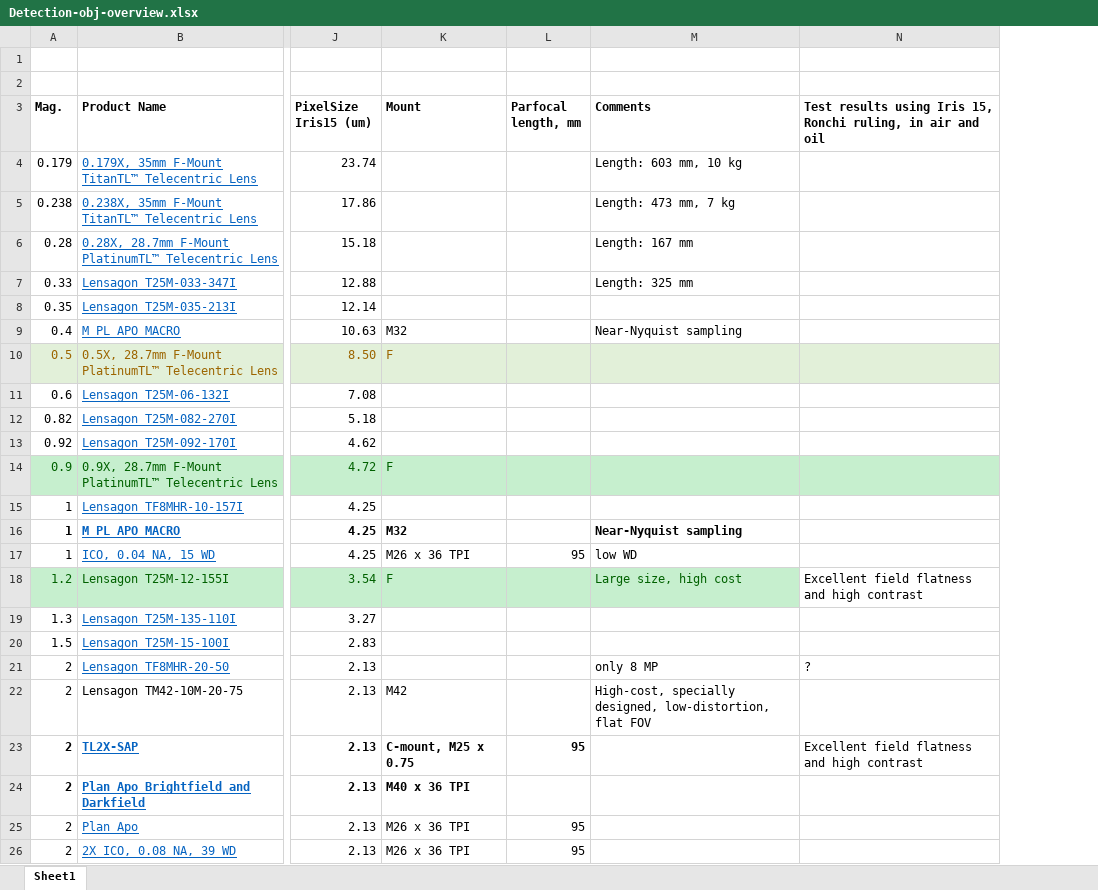
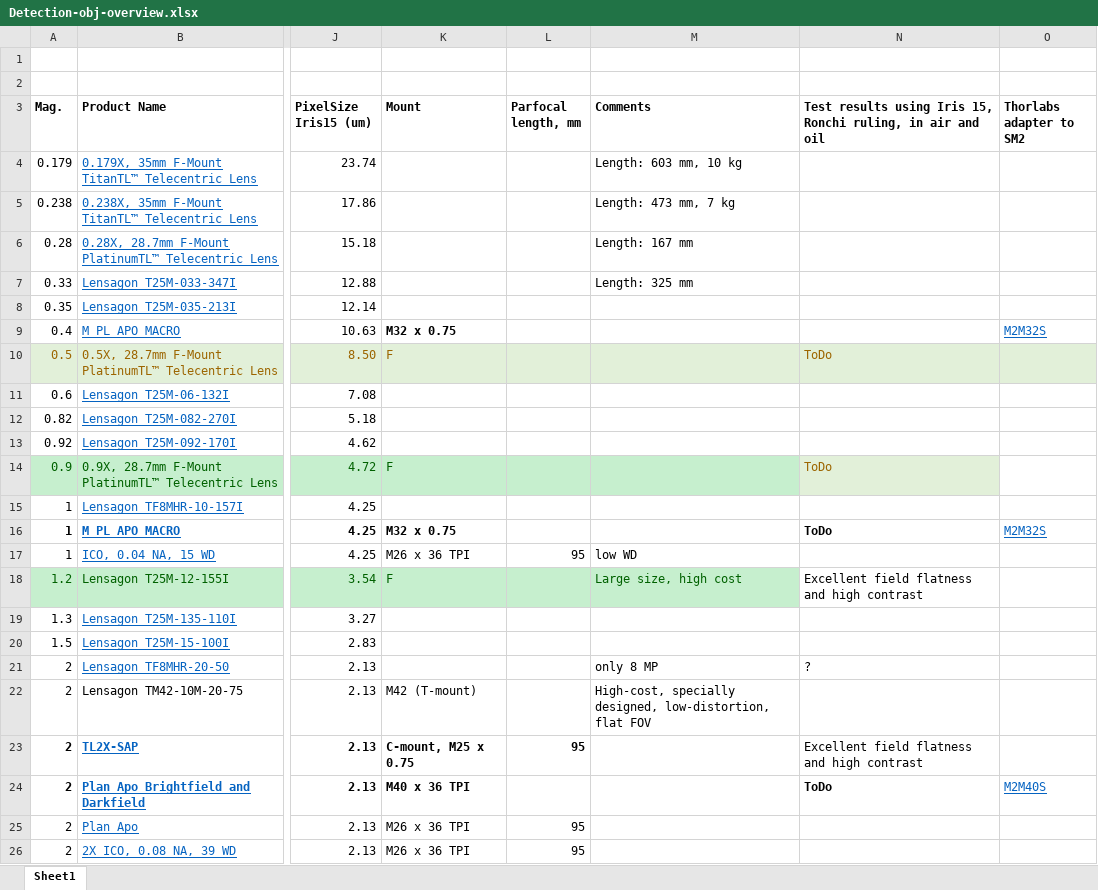
Before and after one commit to mesoSPIM/benchtop-hardware, an Excel workbook: Benchtop/parts-list/Detection-obj-overview.xlsx, sheet Sheet1, drawn as a sheet; only a part is shown, gaps mark what is left out; values as stored, in another font and other column widths than the file's, no borders; the diff covers the shown part only; the diff names each change by its address in the sheet, - before the commit and + after, or states it on an @@ line.

Commit message:
update Thorlabs adapers

```diff
--- a/Benchtop/parts-list/Detection-obj-overview.xlsx (sheet Sheet1)
+++ b/Benchtop/parts-list/Detection-obj-overview.xlsx (sheet Sheet1)
+column O (Thorlabs adapter to SM2), rows 9-24: M2M32S |  |  |  |  |  |  | M2M32S |  |  |  |  |  |  |  | M2M40S
-K9 (Mount): M32
+K9 (Mount): M32 x 0.75
-K9 bold: off
+K9 bold: on
-M9 (Comments): Near-Nyquist sampling
+M9 (Comments): (empty)
-N10: (empty)
+N10: ToDo
-N14: (empty)
+N14: ToDo
-N14 fill: #C6EFCE
+N14 fill: #E2F0D9
-K16 (Mount): M32
+K16 (Mount): M32 x 0.75
-M16 (Comments): Near-Nyquist sampling
+M16 (Comments): (empty)
-N16: (empty)
+N16: ToDo
-K22 (Mount): M42
+K22 (Mount): M42 (T-mount)
-N24: (empty)
+N24: ToDo
```
Also changed, not shown: 4 edited cells elsewhere in this sheet.
